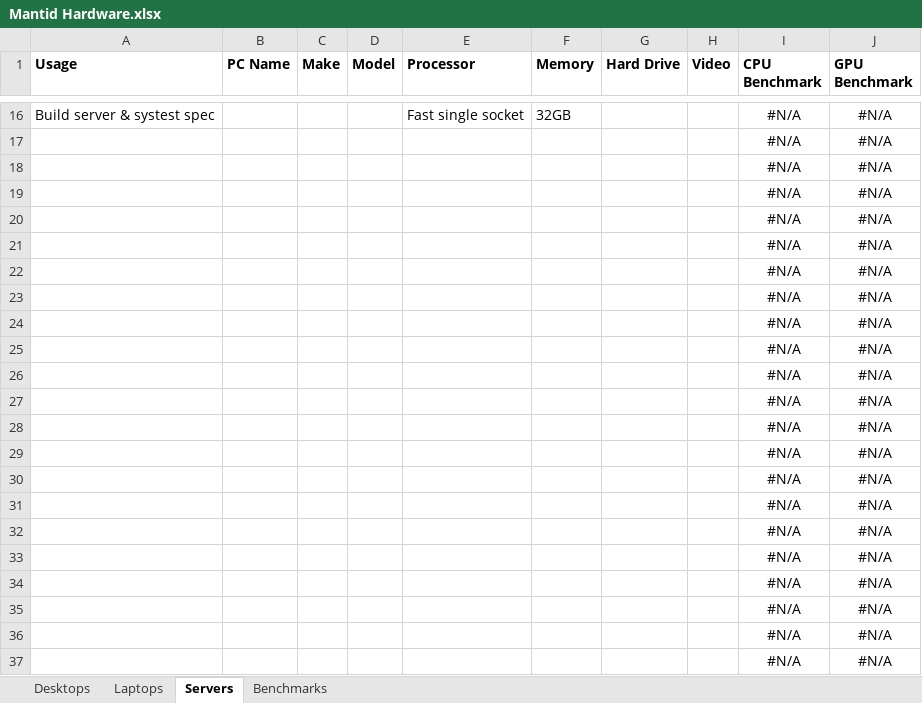
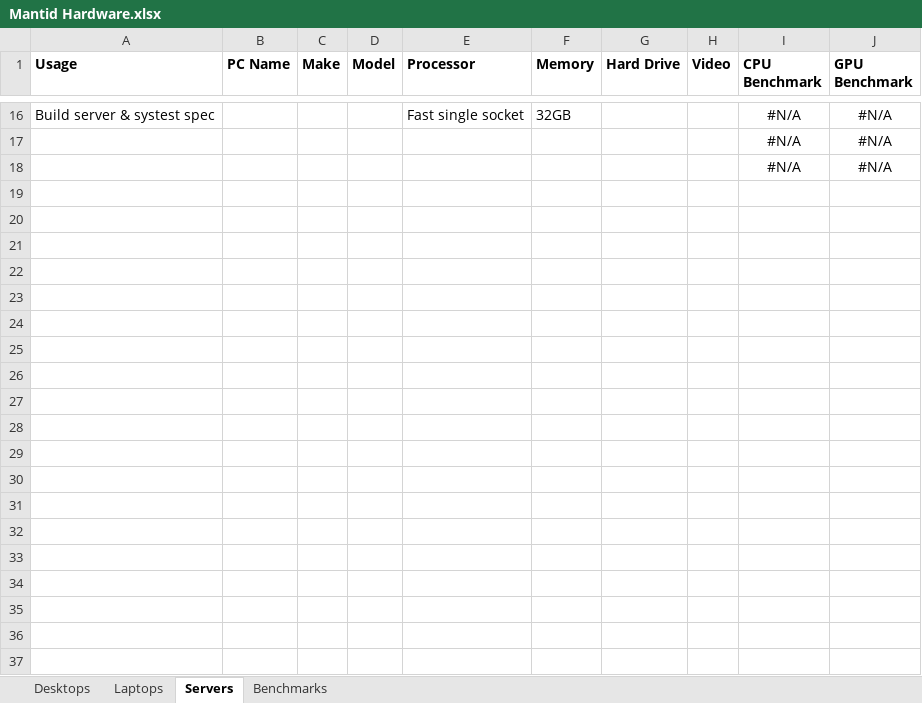
Before and after one commit to mantidproject/documents, an Excel workbook: Project-Management/Hardware/RAL/Mantid Hardware.xlsx, sheet Servers, drawn as a sheet; only a part is shown, gaps mark what is left out; values as stored, in another font and other column widths than the file's, no borders; charts and pictures and conditional formats not drawn; the diff covers the shown part only; the diff names each change by its address in the sheet, - before the commit and + after, or states it on an @@ line.

```diff
--- a/Project-Management/Hardware/RAL/Mantid Hardware.xlsx (sheet Servers)
+++ b/Project-Management/Hardware/RAL/Mantid Hardware.xlsx (sheet Servers)
-row 19:  |  |  |  |  |  |  |  | #N/A | #N/A
-row 20:  |  |  |  |  |  |  |  | #N/A | #N/A
-row 21:  |  |  |  |  |  |  |  | #N/A | #N/A
-row 22:  |  |  |  |  |  |  |  | #N/A | #N/A
-row 23:  |  |  |  |  |  |  |  | #N/A | #N/A
-row 24:  |  |  |  |  |  |  |  | #N/A | #N/A
-row 25:  |  |  |  |  |  |  |  | #N/A | #N/A
-row 26:  |  |  |  |  |  |  |  | #N/A | #N/A
-row 27:  |  |  |  |  |  |  |  | #N/A | #N/A
-row 28:  |  |  |  |  |  |  |  | #N/A | #N/A
-row 29:  |  |  |  |  |  |  |  | #N/A | #N/A
-row 30:  |  |  |  |  |  |  |  | #N/A | #N/A
-row 31:  |  |  |  |  |  |  |  | #N/A | #N/A
-row 32:  |  |  |  |  |  |  |  | #N/A | #N/A
-row 33:  |  |  |  |  |  |  |  | #N/A | #N/A
-row 34:  |  |  |  |  |  |  |  | #N/A | #N/A
-row 35:  |  |  |  |  |  |  |  | #N/A | #N/A
-row 36:  |  |  |  |  |  |  |  | #N/A | #N/A
-row 37:  |  |  |  |  |  |  |  | #N/A | #N/A
```
Also changed, not shown: 29 removed rows elsewhere in this sheet, sheet Laptops, sheet Desktops, charts or pictures.
